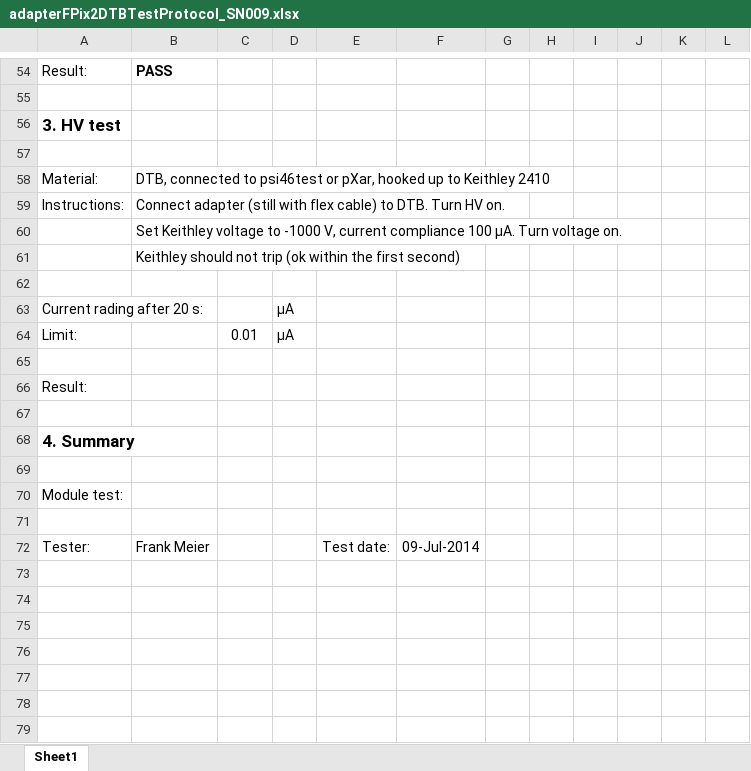
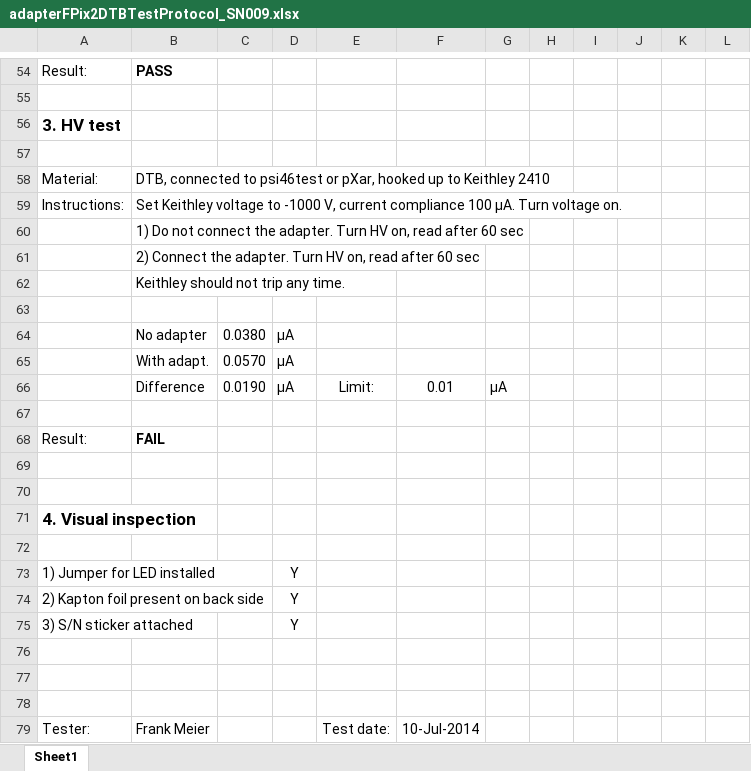
Before and after one commit to jsiado/DTB2FPixModuleAdapter, an Excel workbook: adapterFPix2DTBTestProtocol_SN009.xlsx, sheet Sheet1, drawn as a sheet; only a part is shown, gaps mark what is left out; values as stored, in another font and other column widths than the file's, no borders; removed rows and columns are numbered as before the commit, all else as after; the diff names each change by its address in the sheet, - before the commit and + after, or states it on an @@ line.

```diff
--- a/adapterFPix2DTBTestProtocol_SN009.xlsx (sheet Sheet1)
+++ b/adapterFPix2DTBTestProtocol_SN009.xlsx (sheet Sheet1)
-B59: Connect adapter (still with flex cable) to DTB. Turn HV on.
+B59: Set Keithley voltage to -1000 V, current compliance 100 µA. Turn voltage on.
-B60: Set Keithley voltage to -1000 V, current compliance 100 µA. Turn voltage on.
+B60: 1) Do not connect the adapter. Turn HV on, read after 60 sec
-B61: Keithley should not trip (ok within the first second)
+B61: 2) Connect the adapter. Turn HV on, read after 60 sec
+row 62:  | Keithley should not trip any time.
-row 63: Current rading after 20 s: |  |  | µA
-row 64: Limit: |  | 0.01 | µA
+row 64:  | No adapter | 0.0380 | µA
+row 65:  | With adapt. | 0.0570 | µA
+row 66:  | Difference | 0.0190 | µA | Limit: | 0.01 | µA
-B68: (empty)
+B68: FAIL
-row 68: 4. Summary
-A71: Module test:
+A71: 4. Visual inspection
-A71 bold: off
+A71 bold: on, text size: larger
+row 73: 1) Jumper for LED installed |  |  | Y
+row 74: 2) Kapton foil present on back side |  |  | Y
+row 75: 3) S/N sticker attached |  |  | Y
+row 76: (empty)
+row 77: (empty)
+row 78: (empty)
-F79: 09-Jul-2014
+F79: 10-Jul-2014
```
Also changed, not shown: adapterFPix2DTBTestProtocol_SN014.xlsx, adapterFPix2DTBTestProtocol_SN015.xlsx.
